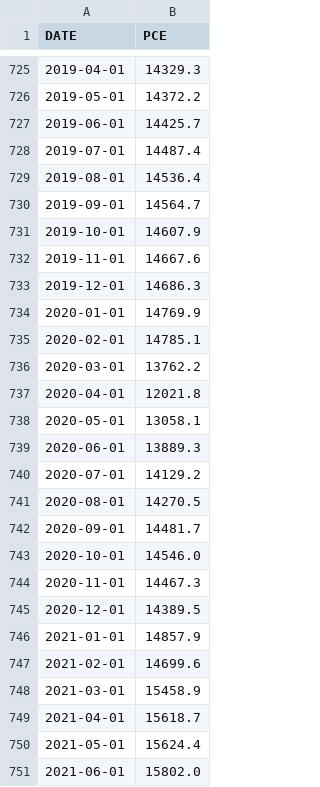
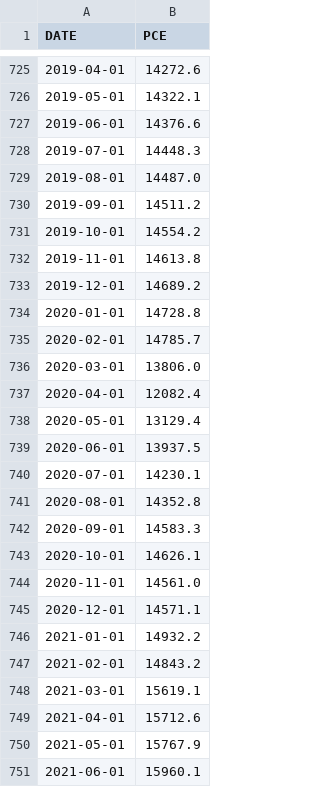
Before and after one commit to rlieu002/milestoneI, a CSV file: data/PCE.csv, drawn as a sheet; only a part is shown, gaps mark what is left out; the diff covers the shown part only.

```diff
--- a/data/PCE.csv
+++ b/data/PCE.csv
@@ -725,27 +725,27 @@ DATE,PCE
-2019-04-01,14329.3
-2019-05-01,14372.2
-2019-06-01,14425.7
-2019-07-01,14487.4
-2019-08-01,14536.4
-2019-09-01,14564.7
-2019-10-01,14607.9
-2019-11-01,14667.6
-2019-12-01,14686.3
-2020-01-01,14769.9
-2020-02-01,14785.1
-2020-03-01,13762.2
-2020-04-01,12021.8
-2020-05-01,13058.1
-2020-06-01,13889.3
-2020-07-01,14129.2
-2020-08-01,14270.5
-2020-09-01,14481.7
-2020-10-01,14546.0
-2020-11-01,14467.3
-2020-12-01,14389.5
-2021-01-01,14857.9
-2021-02-01,14699.6
-2021-03-01,15458.9
-2021-04-01,15618.7
-2021-05-01,15624.4
-2021-06-01,15802.0
+2019-04-01,14272.6
+2019-05-01,14322.1
+2019-06-01,14376.6
+2019-07-01,14448.3
+2019-08-01,14487.0
+2019-09-01,14511.2
+2019-10-01,14554.2
+2019-11-01,14613.8
+2019-12-01,14689.2
+2020-01-01,14728.8
+2020-02-01,14785.7
+2020-03-01,13806.0
+2020-04-01,12082.4
+2020-05-01,13129.4
+2020-06-01,13937.5
+2020-07-01,14230.1
+2020-08-01,14352.8
+2020-09-01,14583.3
+2020-10-01,14626.1
+2020-11-01,14561.0
+2020-12-01,14571.1
+2021-01-01,14932.2
+2021-02-01,14843.2
+2021-03-01,15619.1
+2021-04-01,15712.6
+2021-05-01,15767.9
+2021-06-01,15960.1
```
Also changed, not shown: 40 edited cells elsewhere in this file.
